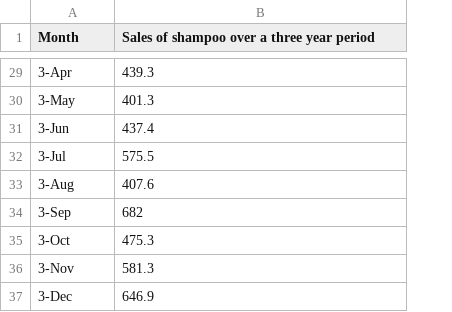
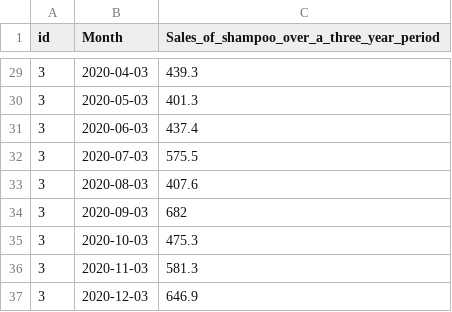
Before and after one commit to hendraramadani/Big-Data, a CSV file: Tugas EAS/Time Series Datasets/sales-of-shampoo-over-a-three-ye.csv, drawn as a sheet; only a part is shown, gaps mark what is left out; addresses are those after the commit; the diff covers the shown part only; the diff names each change by its address in the sheet, - before the commit and + after, or states it on an @@ line.

```diff
--- a/Tugas EAS/Time Series Datasets/sales-of-shampoo-over-a-three-ye.csv
+++ b/Tugas EAS/Time Series Datasets/sales-of-shampoo-over-a-three-ye.csv
+column A (id), rows 29-37: all 3
-C1: Sales of shampoo over a three year period
+C1: Sales_of_shampoo_over_a_three_year_period
-B29 (Month): 3-Apr
+B29 (Month): 2020-04-03
-B30 (Month): 3-May
+B30 (Month): 2020-05-03
-B31 (Month): 3-Jun
+B31 (Month): 2020-06-03
-B32 (Month): 3-Jul
+B32 (Month): 2020-07-03
-B33 (Month): 3-Aug
+B33 (Month): 2020-08-03
-B34 (Month): 3-Sep
+B34 (Month): 2020-09-03
-B35 (Month): 3-Oct
+B35 (Month): 2020-10-03
-B36 (Month): 3-Nov
+B36 (Month): 2020-11-03
-B37 (Month): 3-Dec
+B37 (Month): 2020-12-03
```
Also changed, not shown: 27 edited cells elsewhere in this file, Tugas EAS/Time Series Datasets/Electric_Production.csv, Tugas EAS/Time Series Datasets/monthly-beer-production-in-austr.csv, 6 other files.
